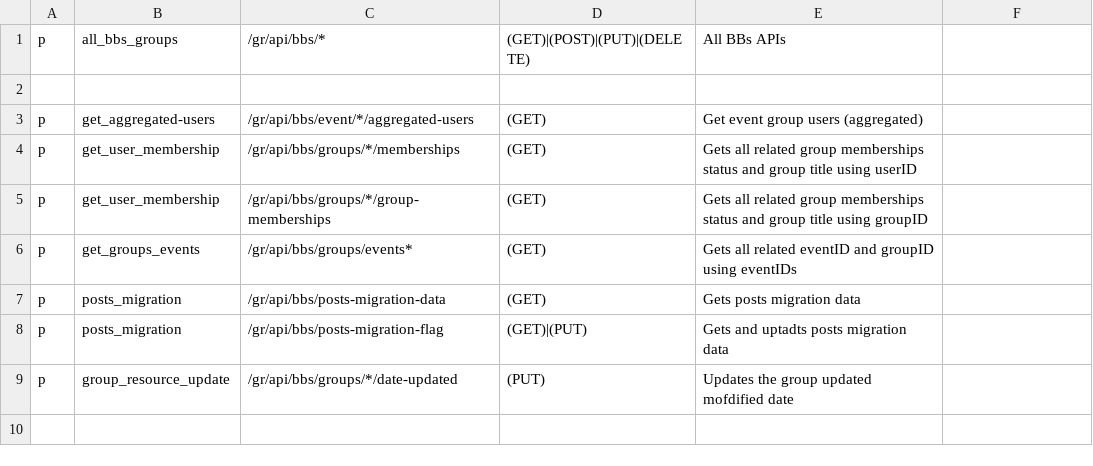
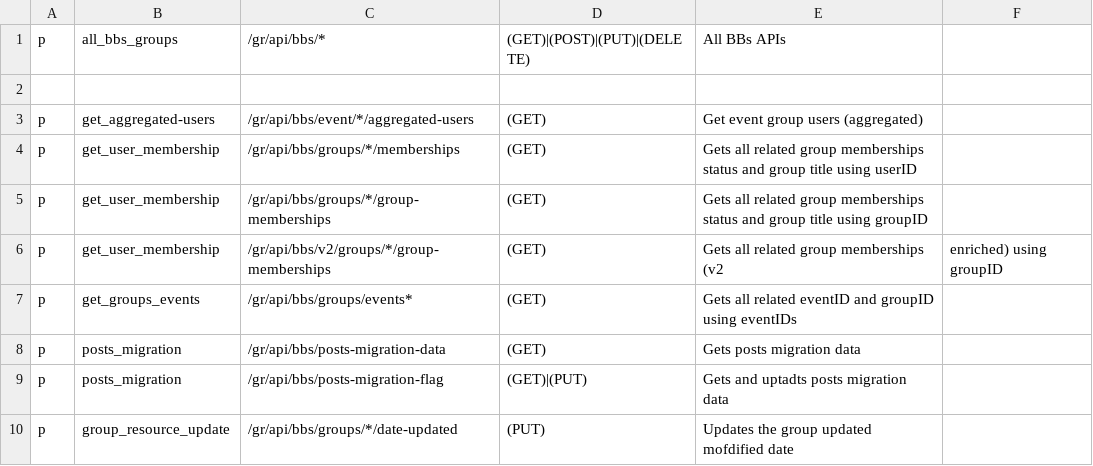
Before and after one commit to rokwire/groups-building-block, a CSV file: driver/web/authorization_bbs_permission_policy.csv, drawn as a sheet.

```diff
--- a/driver/web/authorization_bbs_permission_policy.csv
+++ b/driver/web/authorization_bbs_permission_policy.csv
@@ -5,2 +5,3 @@ p, get_user_membership, /gr/api/bbs/groups/*/memberships, (GET), Gets all relate
 p, get_user_membership, /gr/api/bbs/groups/*/group-memberships, (GET), Gets all related group memberships status and group title using groupID
+p, get_user_membership, /gr/api/bbs/v2/groups/*/group-memberships, (GET), Gets all related group memberships (v2, enriched) using groupID
 p, get_groups_events, /gr/api/bbs/groups/events*, (GET), Gets all related eventID and groupID using eventIDs
```
Also changed, not shown: 10 other files.
